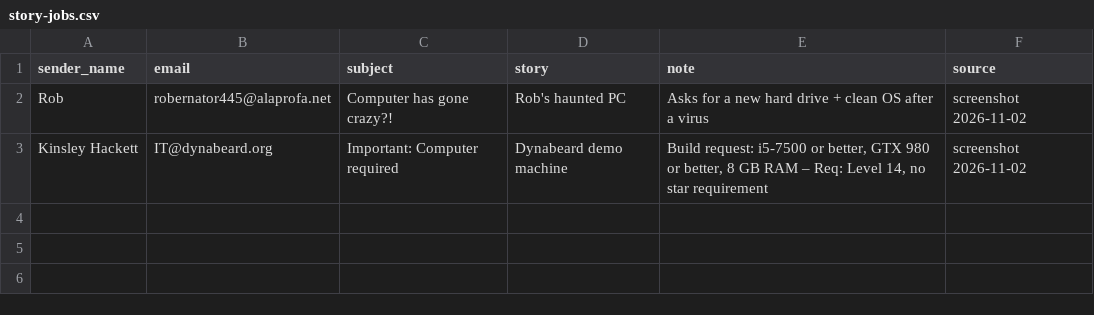
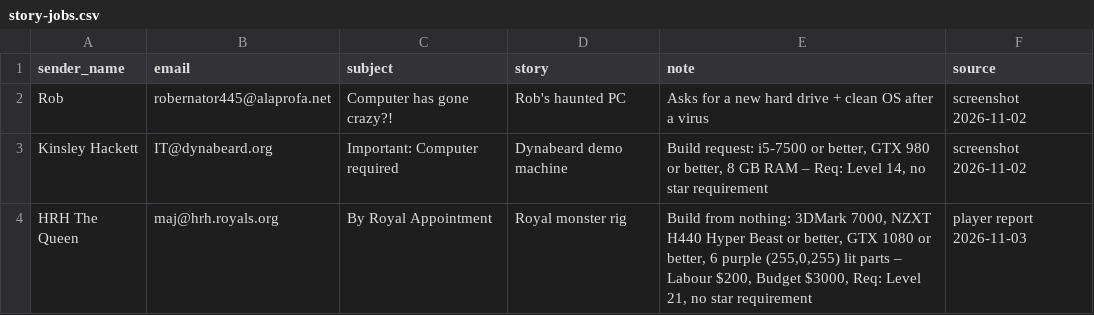
Before and after one commit to pcbs-job-board/pcbs-job-board.github.io, a CSV file: data/story-jobs.csv, drawn as a sheet.

```diff
--- a/data/story-jobs.csv
+++ b/data/story-jobs.csv
@@ -3 +3,2 @@ Rob,robernator445@alaprofa.net,Computer has gone crazy?!,Rob's haunted PC,Asks f
 Kinsley Hackett,IT@dynabeard.org,Important: Computer required,Dynabeard demo machine,"Build request: i5-7500 or better, GTX 980 or better, 8 GB RAM – Req: Level 14, no star requirement",screenshot 2026-11-02
+HRH The Queen,maj@hrh.royals.org,By Royal Appointment,Royal monster rig,"Build from nothing: 3DMark 7000, NZXT H440 Hyper Beast or better, GTX 1080 or better, 6 purple (255,0,255) lit parts – Labour $200, Budget $3000, Req: Level 21, no star requirement",player report 2026-11-03
```
Also changed, not shown: 4 other files.
